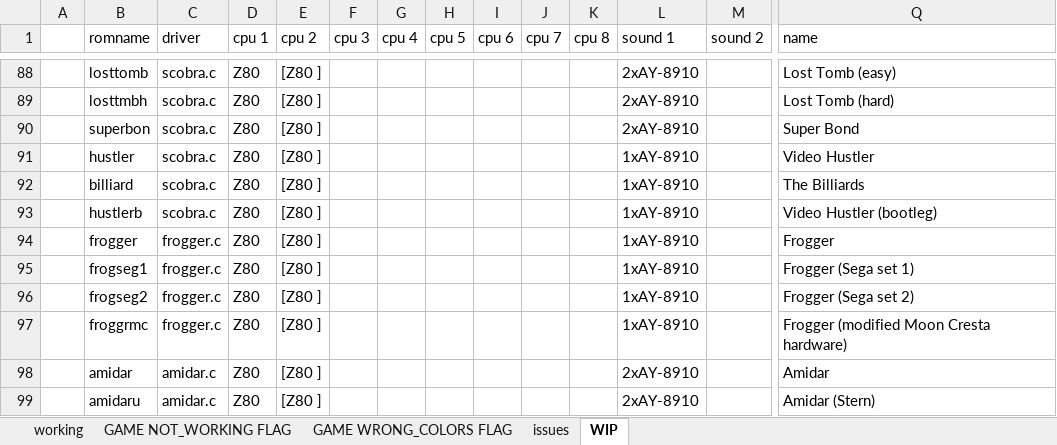
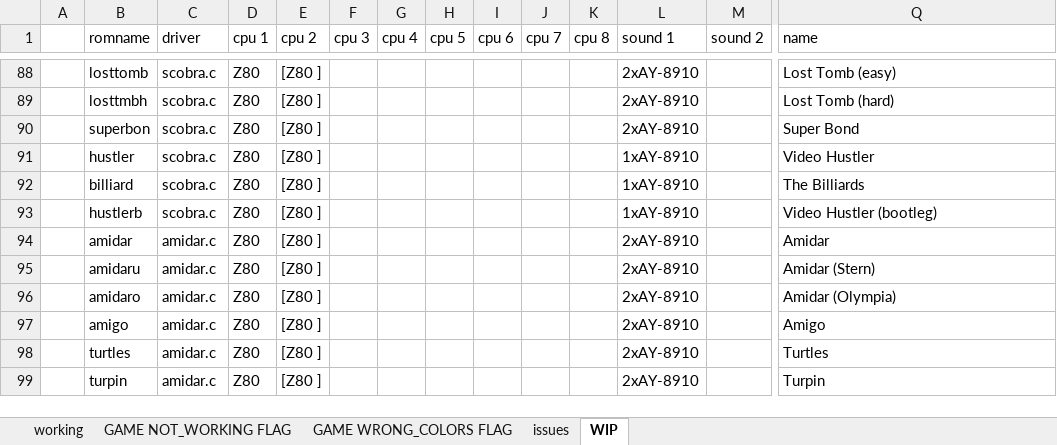
Before and after one commit to javaemus/arcadeflex056, an Excel workbook: compatibility_list.xlsx, sheet WIP, drawn as a sheet; only a part is shown, gaps mark what is left out; the shorter side is filled out with more unchanged rows; values as stored, in another font and other column widths than the file's, no borders; rows hold the shown columns only; the diff names each change by its address in the sheet, - before the commit and + after, or states it on an @@ line.

Commit message:
Added frogger driver to fully playable

```diff
--- a/compatibility_list.xlsx (sheet WIP)
+++ b/compatibility_list.xlsx (sheet WIP)
-row 94:  | frogger | frogger.c | Z80 | [Z80 ] |  |  |  |  |  |  | 1xAY-8910 |  | Frogger
-row 95:  | frogseg1 | frogger.c | Z80 | [Z80 ] |  |  |  |  |  |  | 1xAY-8910 |  | Frogger (Sega set 1)
-row 96:  | frogseg2 | frogger.c | Z80 | [Z80 ] |  |  |  |  |  |  | 1xAY-8910 |  | Frogger (Sega set 2)
-row 97:  | froggrmc | frogger.c | Z80 | [Z80 ] |  |  |  |  |  |  | 1xAY-8910 |  | Frogger (modified Moon Cresta hardware)
```
Also changed, not shown: sheet working, 9 other files.
